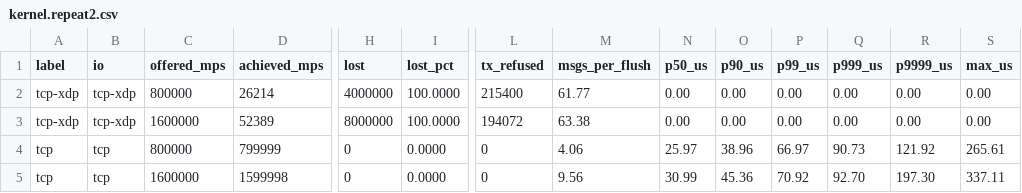
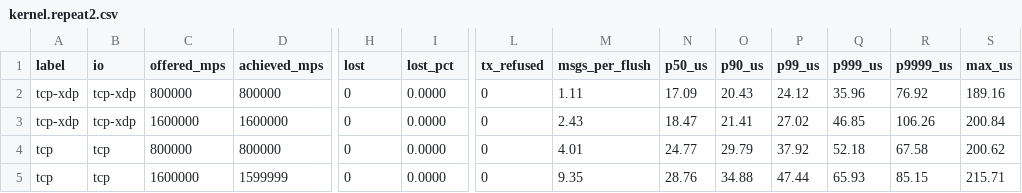
Before and after one commit to tishden/dgram-io, a CSV file: bench/results/2026-09-26-ixgbe-irq-house/kernel.repeat2.csv, drawn as a sheet; only a part is shown, gaps mark what is left out; the diff names each change by its address in the sheet, - before the commit and + after, or states it on an @@ line.

```diff
--- a/bench/results/2026-09-26-ixgbe-irq-house/kernel.repeat2.csv
+++ b/bench/results/2026-09-26-ixgbe-irq-house/kernel.repeat2.csv
-D2 (achieved_mps): 26214
+D2 (achieved_mps): 800000
-H2 (lost): 4000000
+H2 (lost): 0
-I2:I3 (lost_pct): 100.0000
+I2:I3 (lost_pct): 0.0000
-L2 (tx_refused): 215400
+L2 (tx_refused): 0
-M2 (msgs_per_flush): 61.77
+M2 (msgs_per_flush): 1.11
-N2 (p50_us): 0.00
+N2 (p50_us): 17.09
-O2 (p90_us): 0.00
+O2 (p90_us): 20.43
-P2 (p99_us): 0.00
+P2 (p99_us): 24.12
-Q2 (p999_us): 0.00
+Q2 (p999_us): 35.96
-R2 (p9999_us): 0.00
+R2 (p9999_us): 76.92
-S2 (max_us): 0.00
+S2 (max_us): 189.16
-D3 (achieved_mps): 52389
+D3 (achieved_mps): 1600000
-H3 (lost): 8000000
+H3 (lost): 0
-L3 (tx_refused): 194072
+L3 (tx_refused): 0
-M3 (msgs_per_flush): 63.38
+M3 (msgs_per_flush): 2.43
-N3 (p50_us): 0.00
+N3 (p50_us): 18.47
-O3 (p90_us): 0.00
+O3 (p90_us): 21.41
-P3 (p99_us): 0.00
+P3 (p99_us): 27.02
-Q3 (p999_us): 0.00
+Q3 (p999_us): 46.85
-R3 (p9999_us): 0.00
+R3 (p9999_us): 106.26
-S3 (max_us): 0.00
+S3 (max_us): 200.84
-D4 (achieved_mps): 799999
+D4 (achieved_mps): 800000
-M4 (msgs_per_flush): 4.06
+M4 (msgs_per_flush): 4.01
-N4 (p50_us): 25.97
+N4 (p50_us): 24.77
-O4 (p90_us): 38.96
+O4 (p90_us): 29.79
-P4 (p99_us): 66.97
+P4 (p99_us): 37.92
-Q4 (p999_us): 90.73
+Q4 (p999_us): 52.18
-R4 (p9999_us): 121.92
+R4 (p9999_us): 67.58
-S4 (max_us): 265.61
+S4 (max_us): 200.62
-D5 (achieved_mps): 1599998
+D5 (achieved_mps): 1599999
-M5 (msgs_per_flush): 9.56
+M5 (msgs_per_flush): 9.35
-N5 (p50_us): 30.99
+N5 (p50_us): 28.76
-O5 (p90_us): 45.36
+O5 (p90_us): 34.88
-P5 (p99_us): 70.92
+P5 (p99_us): 47.44
-Q5 (p999_us): 92.70
+Q5 (p999_us): 65.93
-R5 (p9999_us): 197.30
+R5 (p9999_us): 85.15
-S5 (max_us): 337.11
+S5 (max_us): 215.71
```
Also changed, not shown: bench/results/2026-09-26-ixgbe-irq-house/dpdk.csv, bench/results/2026-09-26-ixgbe-irq-house/dpdk.repeat.csv, 17 other files.
